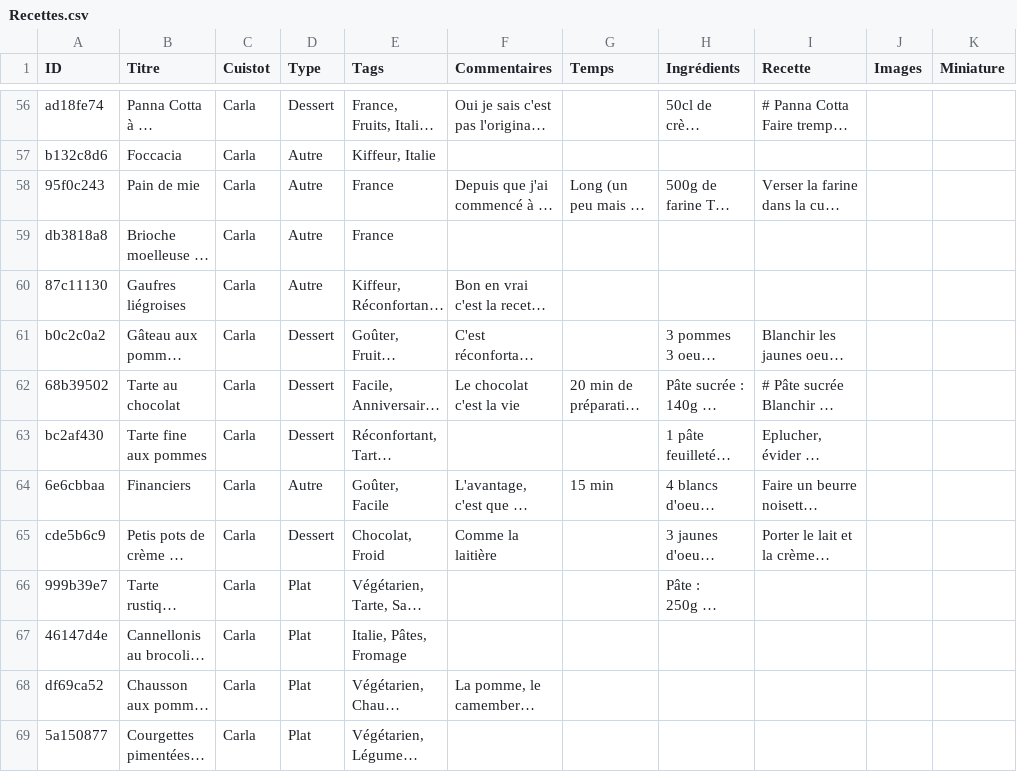
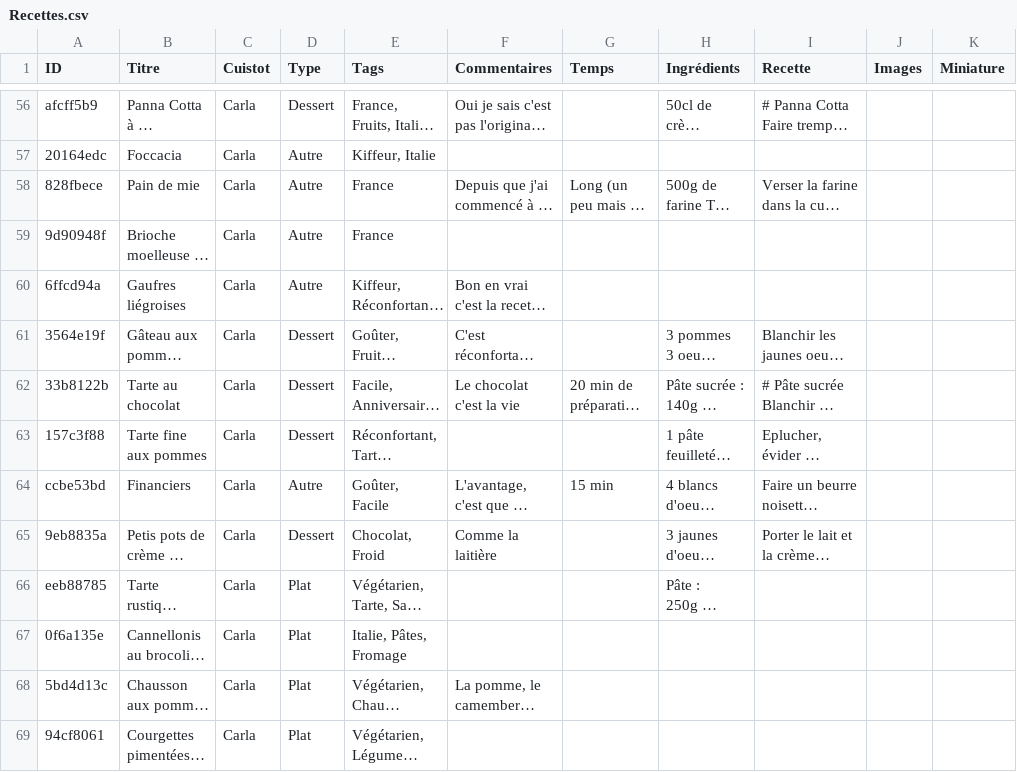
Before and after one commit to recettes-de-pdb/recettes-de-pdb.github.io, a CSV file: Recettes.csv, drawn as a sheet; only a part is shown, gaps mark what is left out; long unchanged cells end in …; the diff covers the shown part only; the diff names each change by its address in the sheet, - before the commit and + after, or states it on an @@ line.

```diff
--- a/Recettes.csv
+++ b/Recettes.csv
-A56 (ID): ad18fe74
+A56 (ID): afcff5b9
-A57 (ID): b132c8d6
+A57 (ID): 20164edc
-A58 (ID): 95f0c243
+A58 (ID): 828fbece
-A59 (ID): db3818a8
+A59 (ID): 9d90948f
-A60 (ID): 87c11130
+A60 (ID): 6ffcd94a
-A61 (ID): b0c2c0a2
+A61 (ID): 3564e19f
-A62 (ID): 68b39502
+A62 (ID): 33b8122b
-A63 (ID): bc2af430
+A63 (ID): 157c3f88
-A64 (ID): 6e6cbbaa
+A64 (ID): ccbe53bd
-A65 (ID): cde5b6c9
+A65 (ID): 9eb8835a
-A66 (ID): 999b39e7
+A66 (ID): eeb88785
-A67 (ID): 46147d4e
+A67 (ID): 0f6a135e
-A68 (ID): df69ca52
+A68 (ID): 5bd4d13c
-A69 (ID): 5a150877
+A69 (ID): 94cf8061
```
Also changed, not shown: 69 edited cells elsewhere in this file.
